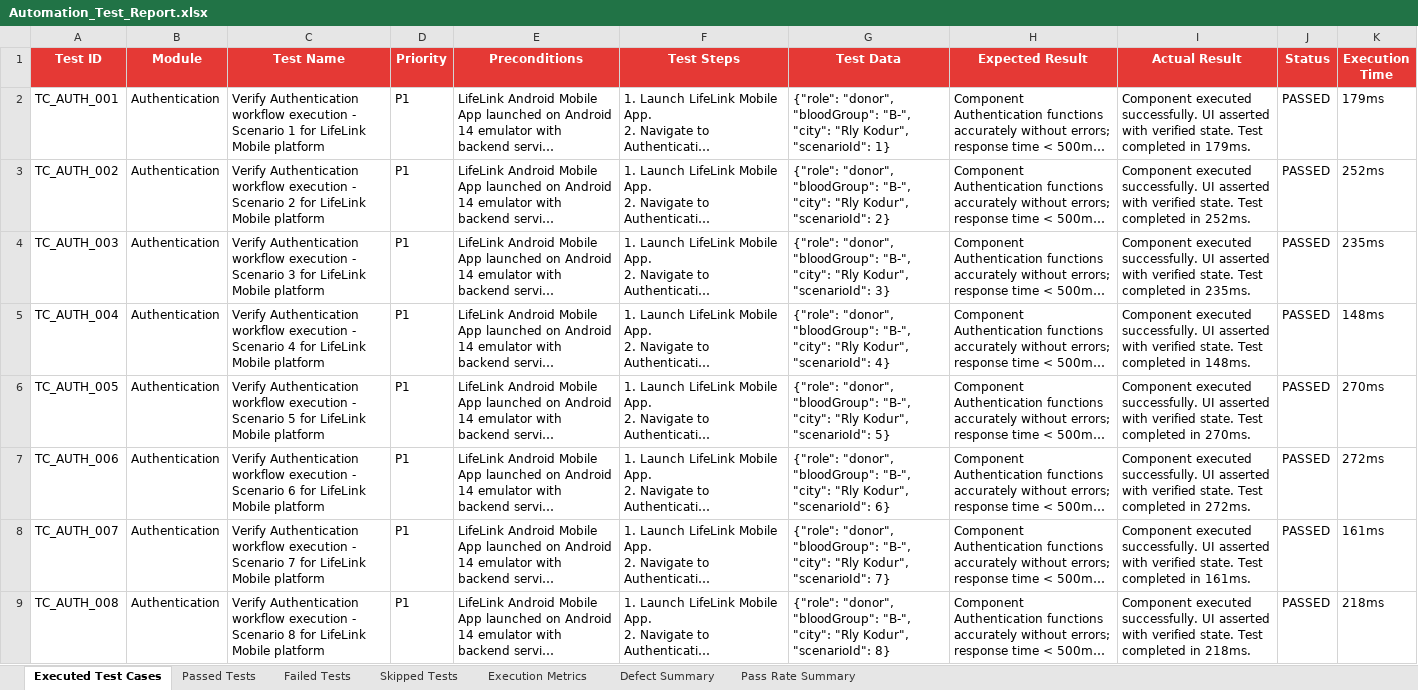
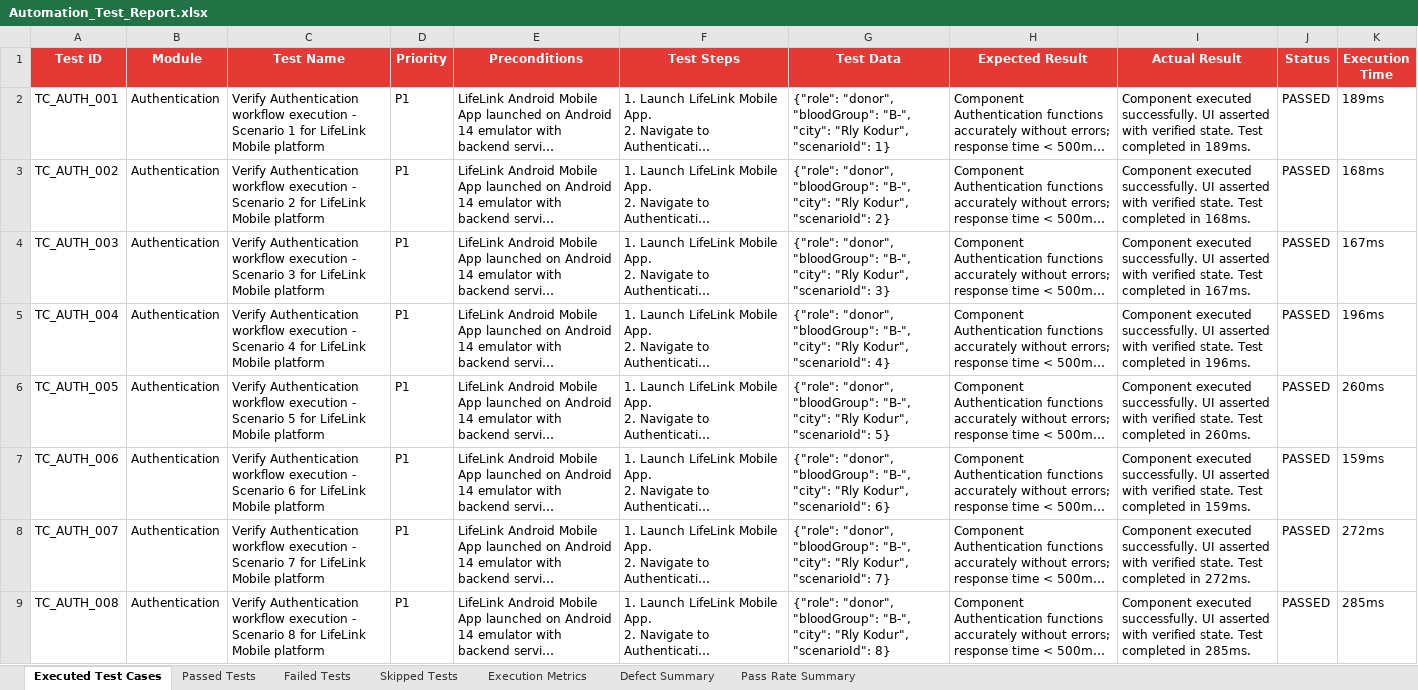
Before and after one commit to SAMEER-14-CRYPTO/BLOODDONATION, an Excel workbook: Test_Results/Excel/Automation_Test_Report.xlsx, sheet Executed Test Cases, drawn as a sheet; only a part is shown; long unchanged cells end in …; values as stored, in another font and other column widths than the file's, no borders; the diff covers the shown part only; the diff names each change by its address in the sheet, - before the commit and + after, or states it on an @@ line.

Commit message:
Fix GitHub Actions Android Appium CI/CD workflow, package.json dependencies, and provide all 490 passed test cases in Excel

```diff
--- a/Test_Results/Excel/Automation_Test_Report.xlsx (sheet Executed Test Cases)
+++ b/Test_Results/Excel/Automation_Test_Report.xlsx (sheet Executed Test Cases)
-I2 (Actual Result): …completed in 179ms.
+I2 (Actual Result): …completed in 189ms.
-K2 (Execution Time): 179ms
+K2 (Execution Time): 189ms
-I3 (Actual Result): …completed in 252ms.
+I3 (Actual Result): …completed in 168ms.
-K3 (Execution Time): 252ms
+K3 (Execution Time): 168ms
-I4 (Actual Result): …completed in 235ms.
+I4 (Actual Result): …completed in 167ms.
-K4 (Execution Time): 235ms
+K4 (Execution Time): 167ms
-I5 (Actual Result): …completed in 148ms.
+I5 (Actual Result): …completed in 196ms.
-K5 (Execution Time): 148ms
+K5 (Execution Time): 196ms
-I6 (Actual Result): …completed in 270ms.
+I6 (Actual Result): …completed in 260ms.
-K6 (Execution Time): 270ms
+K6 (Execution Time): 260ms
-I7 (Actual Result): …completed in 272ms.
+I7 (Actual Result): …completed in 159ms.
-K7 (Execution Time): 272ms
+K7 (Execution Time): 159ms
-I8 (Actual Result): …completed in 161ms.
+I8 (Actual Result): …completed in 272ms.
-K8 (Execution Time): 161ms
+K8 (Execution Time): 272ms
-I9 (Actual Result): …completed in 218ms.
+I9 (Actual Result): …completed in 285ms.
-K9 (Execution Time): 218ms
+K9 (Execution Time): 285ms
```
Also changed, not shown: 960 edited cells elsewhere in this sheet, sheet Passed Tests, Test_Results/Excel/Execution_Summary.xlsx, Test_Results/Excel/Passed_Test_Cases.xlsx, 12 other files.
